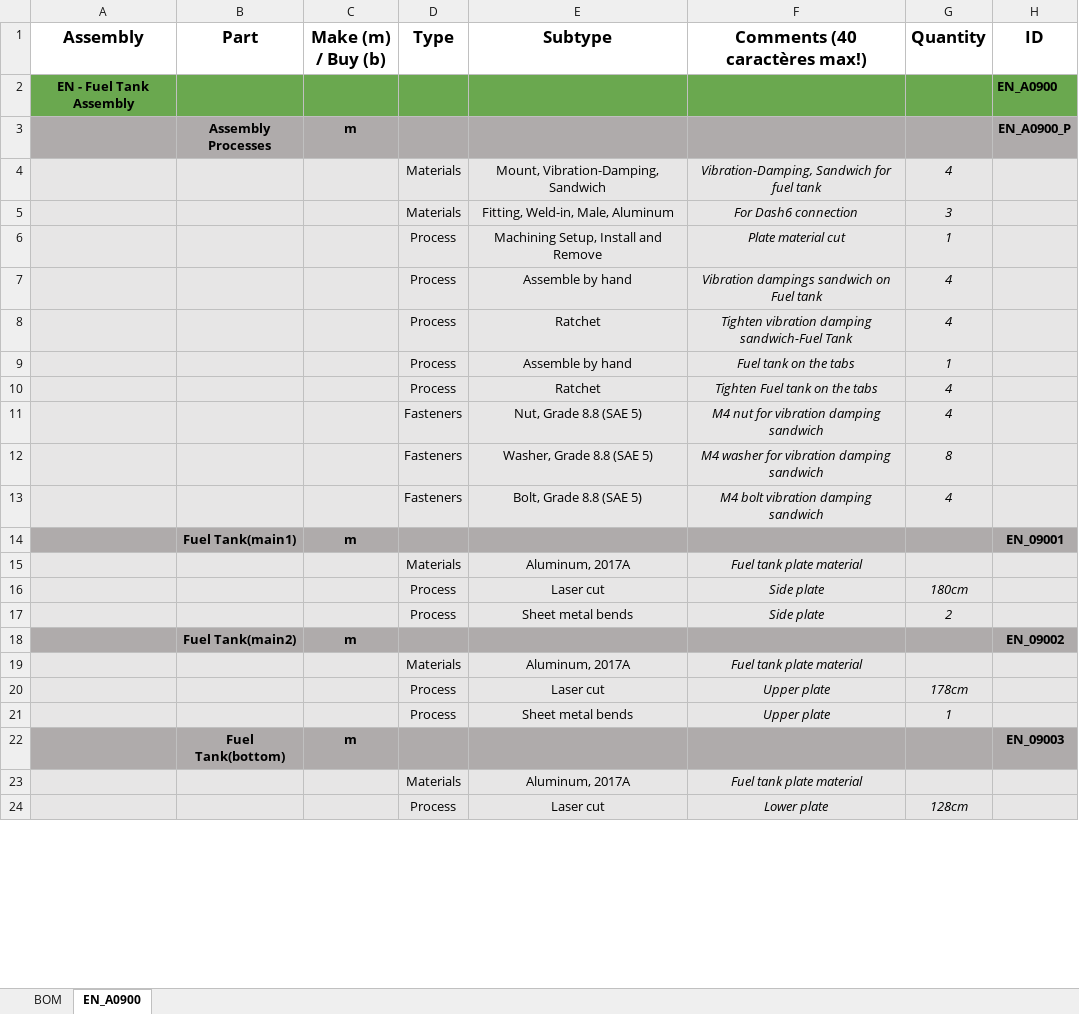
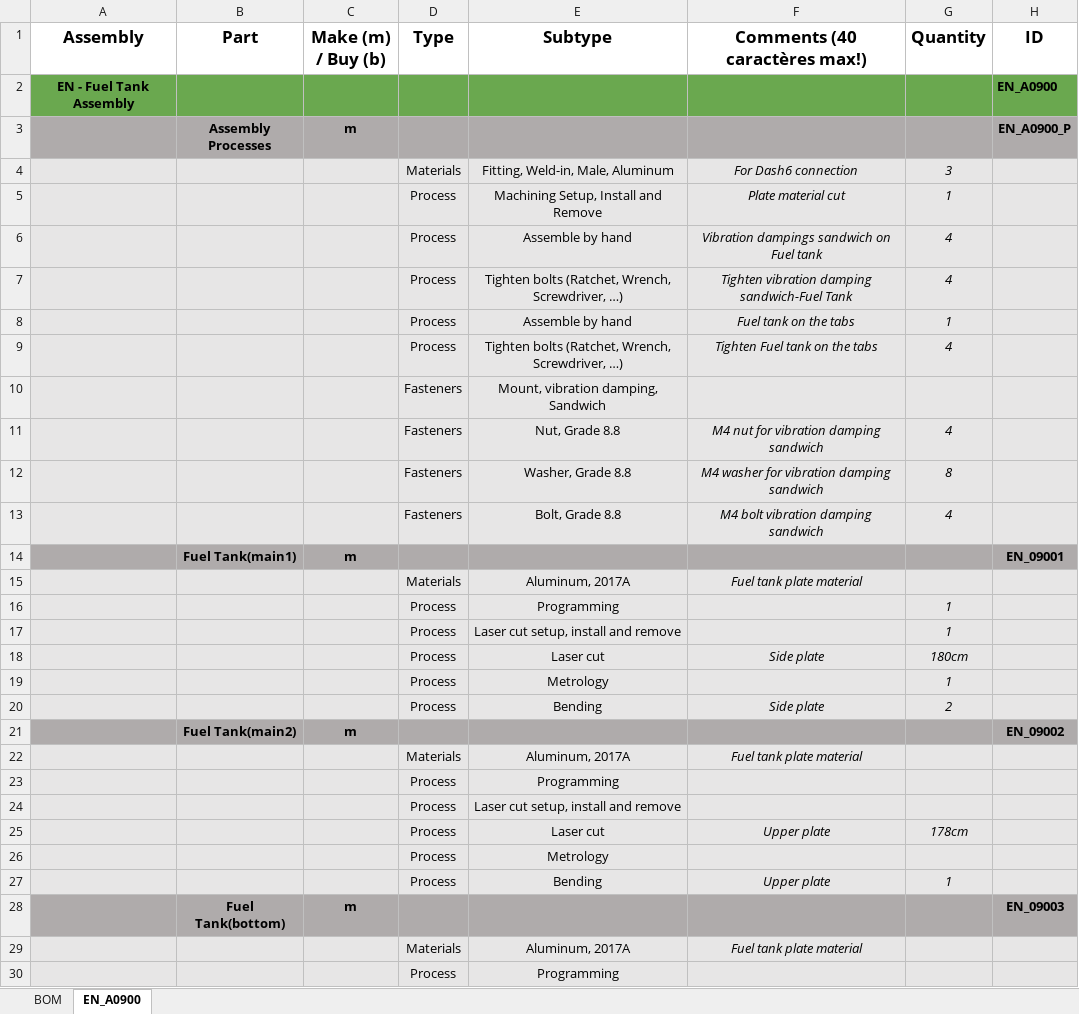
Before and after one commit to EOSCogniton/STUF2019, an Excel workbook: CR - Cost Report/BOM/EN/ENA0900.xlsx, sheet EN_A0900, drawn as a sheet; only a part is shown; the shorter side is filled out with more unchanged rows; values as stored, in another font and other column widths than the file's, no borders; removed rows and columns are numbered as before the commit, all else as after; the diff covers the shown part only; the diff names each change by its address in the sheet, - before the commit and + after, or states it on an @@ line.

```diff
--- a/CR - Cost Report/BOM/EN/ENA0900.xlsx (sheet EN_A0900)
+++ b/CR - Cost Report/BOM/EN/ENA0900.xlsx (sheet EN_A0900)
-row 4:  |  |  | Materials | Mount, Vibration-Damping, Sandwich | Vibration-Damping, Sandwich for fuel tank | 4
-E7 (Subtype): Ratchet
+E7 (Subtype): Tighten bolts (Ratchet, Wrench, Screwdriver, …)
-E9 (Subtype): Ratchet
+E9 (Subtype): Tighten bolts (Ratchet, Wrench, Screwdriver, …)
+row 10:  |  |  | Fasteners | Mount, vibration damping, Sandwich
-E11 (Subtype): Nut, Grade 8.8 (SAE 5)
+E11 (Subtype): Nut, Grade 8.8
-E12 (Subtype): Washer, Grade 8.8 (SAE 5)
+E12 (Subtype): Washer, Grade 8.8
-E13 (Subtype): Bolt, Grade 8.8 (SAE 5)
+E13 (Subtype): Bolt, Grade 8.8
+row 16:  |  |  | Process | Programming |  | 1
+row 17:  |  |  | Process | Laser cut setup, install and remove |  | 1
+row 19:  |  |  | Process | Metrology |  | 1
-E20 (Subtype): Sheet metal bends
+E20 (Subtype): Bending
+row 23:  |  |  | Process | Programming
+row 24:  |  |  | Process | Laser cut setup, install and remove
+row 26:  |  |  | Process | Metrology
-E27 (Subtype): Sheet metal bends
+E27 (Subtype): Bending
+row 30:  |  |  | Process | Programming
```
Also changed, not shown: 6 added rows, 9 removed rows and 10 edited cells elsewhere in this sheet, CR - Cost Report/BOM/EN/ENA0500.xlsx, CR - Cost Report/CBOM/fasteners_processes_materials.xlsx, 1 other file.
